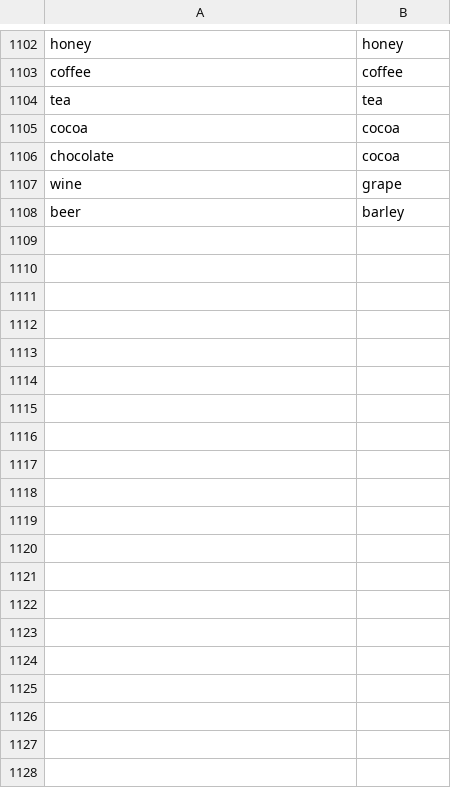
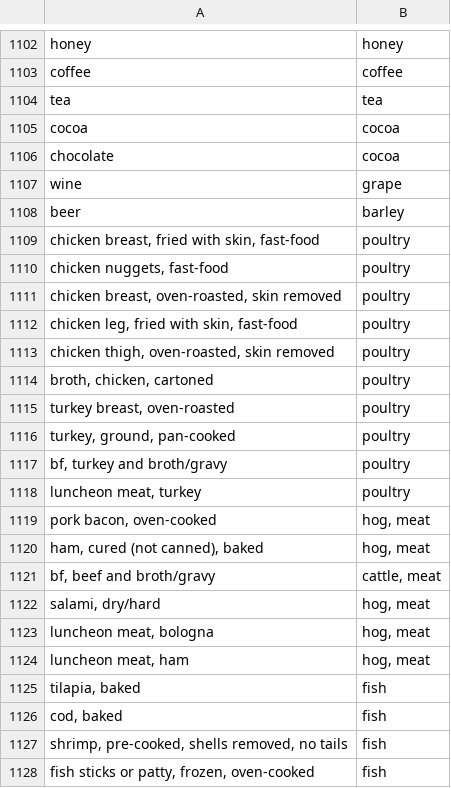
Before and after one commit to happy-code-vector/Glyphosate_detection, a CSV file: data/db/category_aliases.csv, drawn as a sheet; only a part is shown, gaps mark what is left out; the diff covers the shown part only; the diff names each change by its address in the sheet, - before the commit and + after, or states it on an @@ line.

Commit message:
fix: efsa data

```diff
--- a/data/db/category_aliases.csv
+++ b/data/db/category_aliases.csv
+row 1109: chicken breast, fried with skin, fast-food | poultry
+row 1110: chicken nuggets, fast-food | poultry
+row 1111: chicken breast, oven-roasted, skin removed | poultry
+row 1112: chicken leg, fried with skin, fast-food | poultry
+row 1113: chicken thigh, oven-roasted, skin removed | poultry
+row 1114: broth, chicken, cartoned | poultry
+row 1115: turkey breast, oven-roasted | poultry
+row 1116: turkey, ground, pan-cooked | poultry
+row 1117: bf, turkey and broth/gravy | poultry
+row 1118: luncheon meat, turkey | poultry
+row 1119: pork bacon, oven-cooked | hog, meat
+row 1120: ham, cured (not canned), baked | hog, meat
+row 1121: bf, beef and broth/gravy | cattle, meat
+row 1122: salami, dry/hard | hog, meat
+row 1123: luncheon meat, bologna | hog, meat
+row 1124: luncheon meat, ham | hog, meat
+row 1125: tilapia, baked | fish
+row 1126: cod, baked | fish
+row 1127: shrimp, pre-cooked, shells removed, no tails | fish
+row 1128: fish sticks or patty, frozen, oven-cooked | fish
```
Also changed, not shown: 55 added rows elsewhere in this file.
